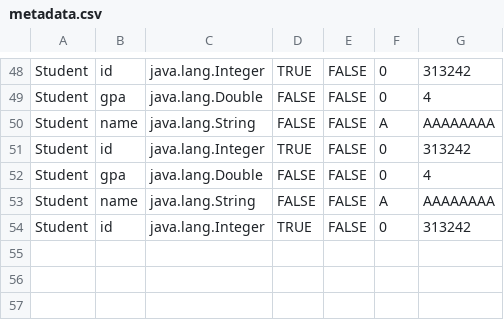
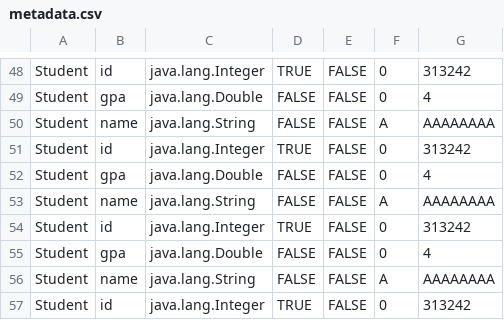
Before and after one commit to Ahmed-Elghobashy/DB2Project, a CSV file: src/main/resources/metadata.csv, drawn as a sheet; only a part is shown, gaps mark what is left out.

```diff
--- a/src/main/resources/metadata.csv
+++ b/src/main/resources/metadata.csv
@@ -54 +54,4 @@ Student,name,java.lang.String,FALSE,FALSE,A,AAAAAAAA
 Student,id,java.lang.Integer,TRUE,FALSE,0,313242
+Student,gpa,java.lang.Double,FALSE,FALSE,0,4
+Student,name,java.lang.String,FALSE,FALSE,A,AAAAAAAA
+Student,id,java.lang.Integer,TRUE,FALSE,0,313242
```
Also changed, not shown: 6 other files.
